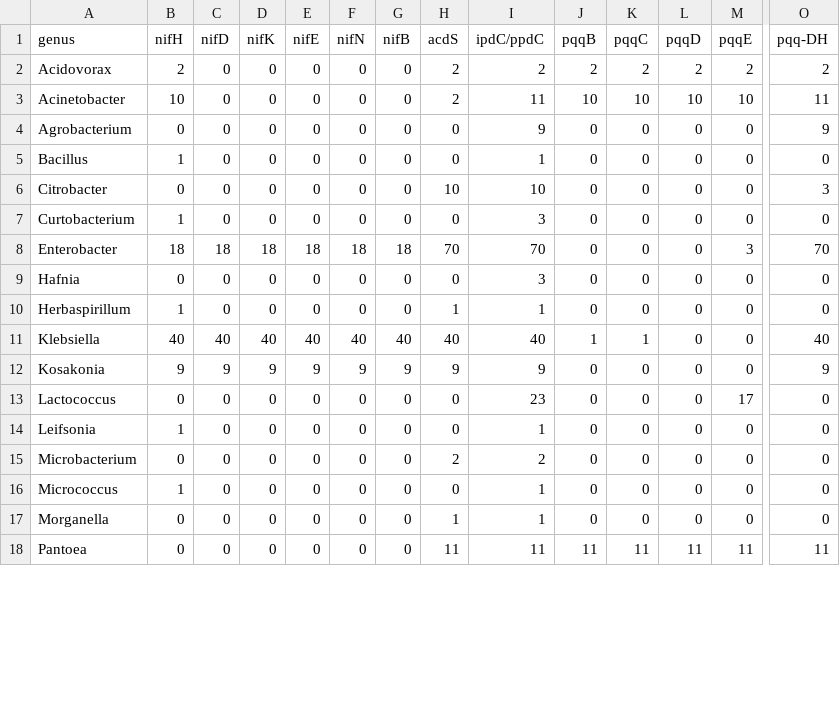
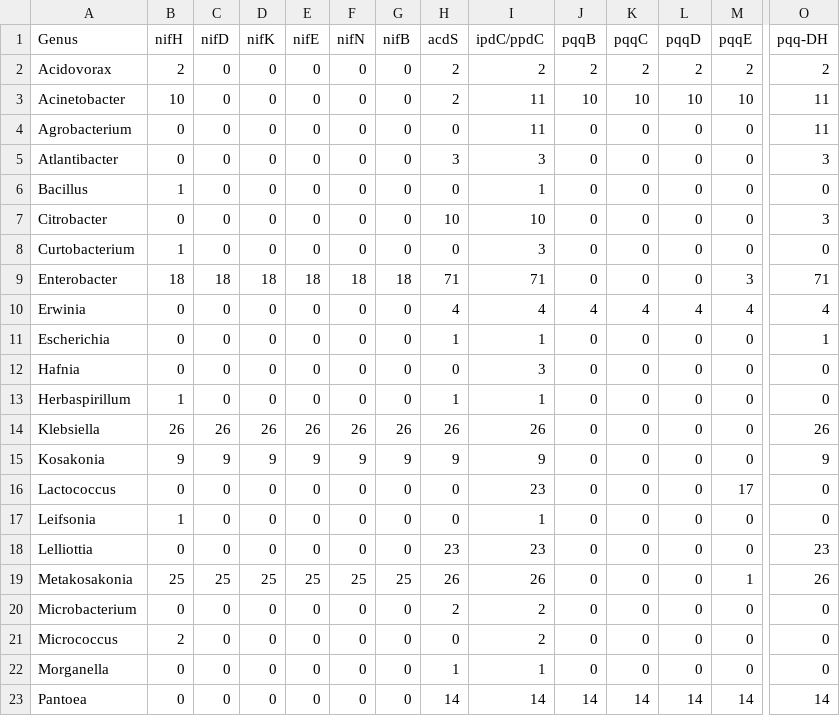
Before and after one commit to shigdon/R-Mucilage-isolate-pgp-genes, a CSV file: R_output_files/MS2-genus-pgp-table1.csv, drawn as a sheet; only a part is shown, gaps mark what is left out; addresses are those after the commit; rows hold the shown columns only; the diff covers the shown part only; the diff names each change by its address in the sheet, - before the commit and + after, or states it on an @@ line.

```diff
--- a/R_output_files/MS2-genus-pgp-table1.csv
+++ b/R_output_files/MS2-genus-pgp-table1.csv
-A1: genus
+A1: Genus
-I4 (ipdC/ppdC): 9
+I4 (ipdC/ppdC): 11
-O4 (pqq-DH): 9
+O4 (pqq-DH): 11
+row 5: Atlantibacter | 0 | 0 | 0 | 0 | 0 | 0 | 3 | 3 | 0 | 0 | 0 | 0 | 3
-H9 (acdS): 70
+H9 (acdS): 71
-I9 (ipdC/ppdC): 70
+I9 (ipdC/ppdC): 71
-O9 (pqq-DH): 70
+O9 (pqq-DH): 71
+row 10: Erwinia | 0 | 0 | 0 | 0 | 0 | 0 | 4 | 4 | 4 | 4 | 4 | 4 | 4
+row 11: Escherichia | 0 | 0 | 0 | 0 | 0 | 0 | 1 | 1 | 0 | 0 | 0 | 0 | 1
-B14 (nifH): 40
+B14 (nifH): 26
-C14 (nifD): 40
+C14 (nifD): 26
-D14 (nifK): 40
+D14 (nifK): 26
-E14 (nifE): 40
+E14 (nifE): 26
-F14 (nifN): 40
+F14 (nifN): 26
-G14 (nifB): 40
+G14 (nifB): 26
-H14 (acdS): 40
+H14 (acdS): 26
-I14 (ipdC/ppdC): 40
+I14 (ipdC/ppdC): 26
-J14 (pqqB): 1
+J14 (pqqB): 0
-K14 (pqqC): 1
+K14 (pqqC): 0
-O14 (pqq-DH): 40
+O14 (pqq-DH): 26
+row 18: Lelliottia | 0 | 0 | 0 | 0 | 0 | 0 | 23 | 23 | 0 | 0 | 0 | 0 | 23
+row 19: Metakosakonia | 25 | 25 | 25 | 25 | 25 | 25 | 26 | 26 | 0 | 0 | 0 | 1 | 26
-B21 (nifH): 1
+B21 (nifH): 2
-I21 (ipdC/ppdC): 1
+I21 (ipdC/ppdC): 2
-H23 (acdS): 11
+H23 (acdS): 14
-I23 (ipdC/ppdC): 11
+I23 (ipdC/ppdC): 14
-J23 (pqqB): 11
+J23 (pqqB): 14
-K23 (pqqC): 11
+K23 (pqqC): 14
-L23 (pqqD): 11
+L23 (pqqD): 14
-M23 (pqqE): 11
+M23 (pqqE): 14
-O23 (pqq-DH): 11
+O23 (pqq-DH): 14
```
Also changed, not shown: 1 added row and 53 edited cells elsewhere in this file, R_output_files/Table_S5.csv, 5 other files.
